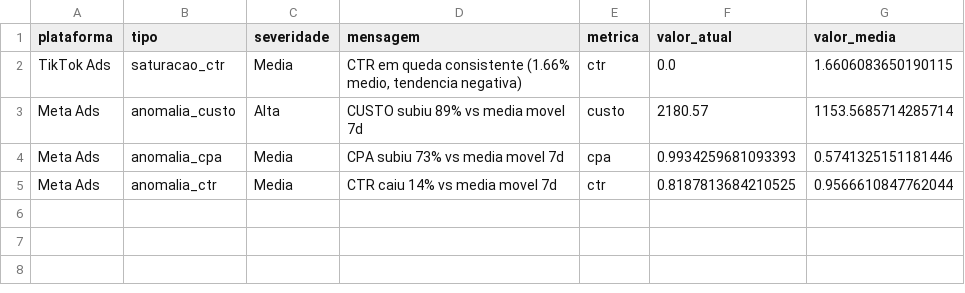
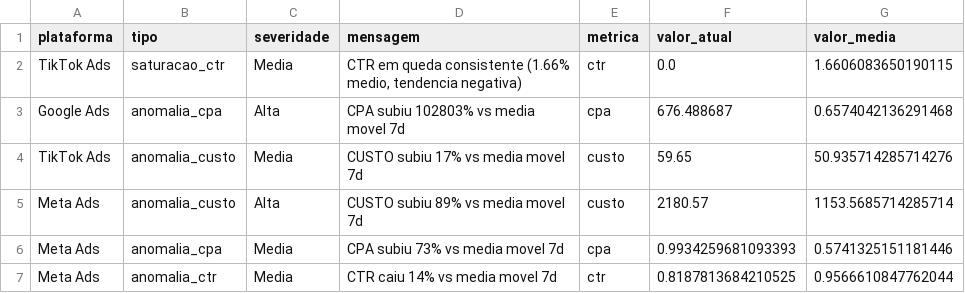
Before and after one commit to grupoalmeidajunior/dashboard-media-monitoring, a CSV file: Dados/Consolidado/alertas.csv, drawn as a sheet; the diff names each change by its address in the sheet, - before the commit and + after, or states it on an @@ line.

```diff
--- a/Dados/Consolidado/alertas.csv
+++ b/Dados/Consolidado/alertas.csv
+row 3: Google Ads | anomalia_cpa | Alta | CPA subiu 102803% vs media movel 7d | cpa | 676.488687 | 0.6574042136291468
+row 4: TikTok Ads | anomalia_custo | Media | CUSTO subiu 17% vs media movel 7d | custo | 59.65 | 50.935714285714276
```
Also changed, not shown: Dados/GA4/dispositivos.csv, Dados/GA4/sessoes_por_fonte.csv, 47 other files.
